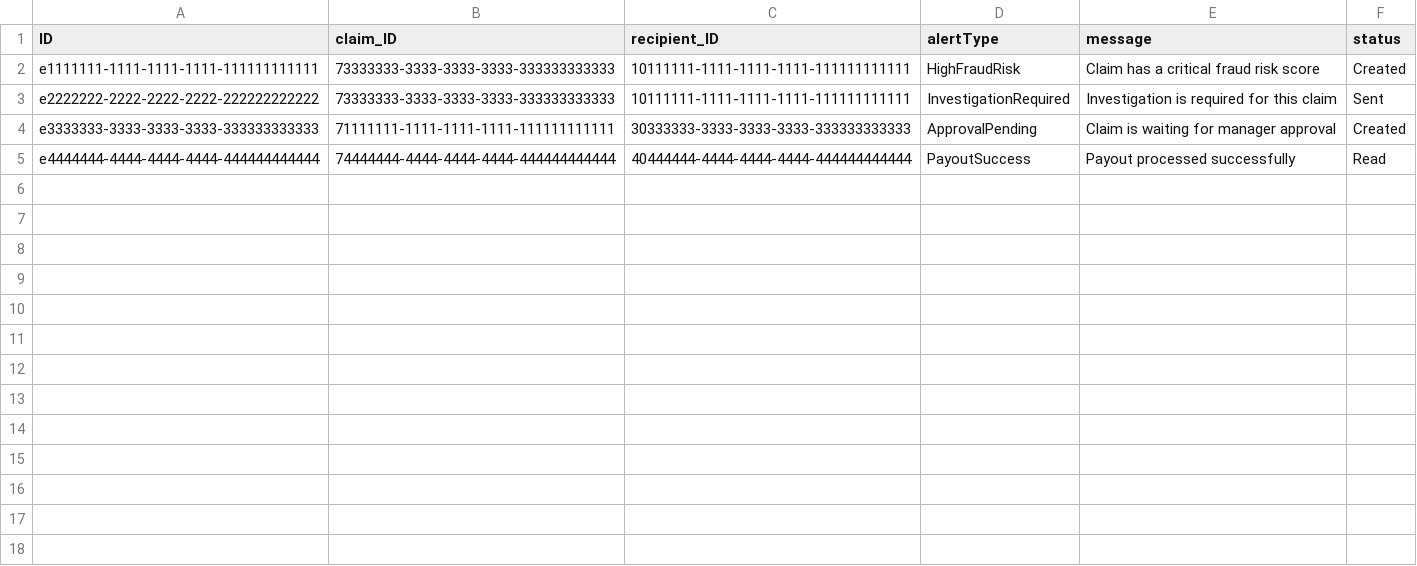
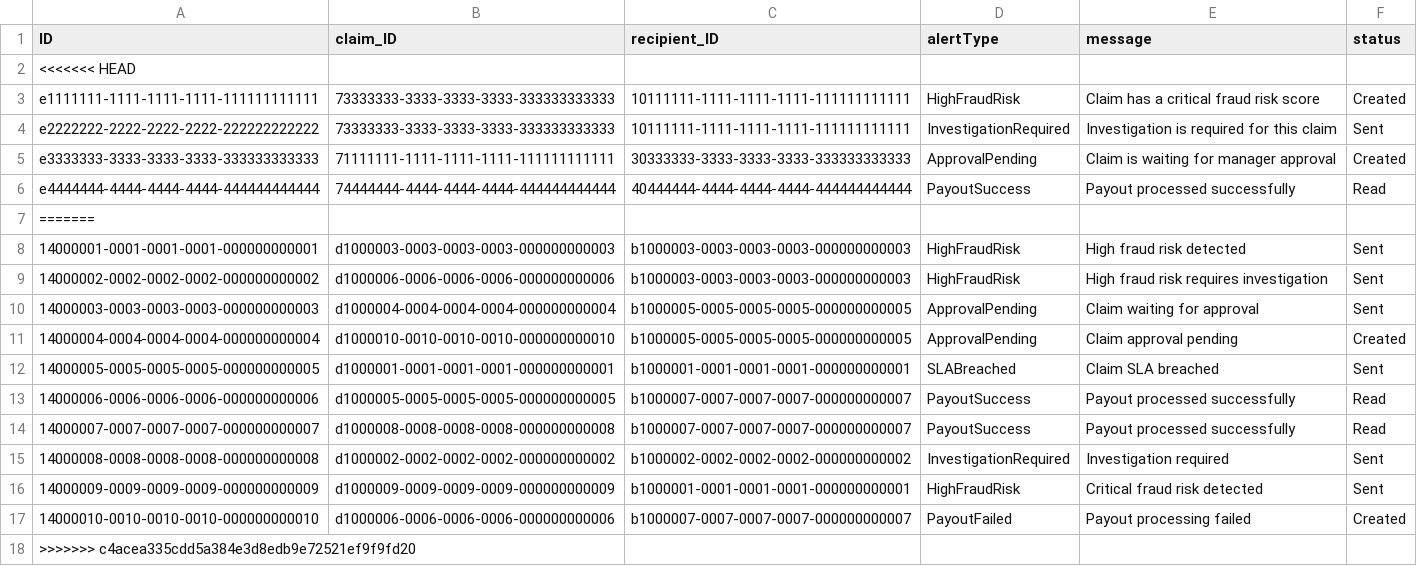
Before and after one commit to CoderShivi/Insurance_claim_management, a CSV file: db/data/claimsure-AlertLog.csv, drawn as a sheet.

```diff
--- a/db/data/claimsure-AlertLog.csv
+++ b/db/data/claimsure-AlertLog.csv
@@ -1,2 +1,3 @@
 ID,claim_ID,recipient_ID,alertType,message,status
+<<<<<<< HEAD
 e1111111-1111-1111-1111-111111111111,73333333-3333-3333-3333-333333333333,10111111-1111-1111-1111-111111111111,HighFraudRisk,Claim has a critical fraud risk score,Created
@@ -5 +6,13 @@ e3333333-3333-3333-3333-333333333333,71111111-1111-1111-1111-111111111111,303333
 e4444444-4444-4444-4444-444444444444,74444444-4444-4444-4444-444444444444,40444444-4444-4444-4444-444444444444,PayoutSuccess,Payout processed successfully,Read
+=======
+14000001-0001-0001-0001-000000000001,d1000003-0003-0003-0003-000000000003,b1000003-0003-0003-0003-000000000003,HighFraudRisk,High fraud risk detected,Sent
+14000002-0002-0002-0002-000000000002,d1000006-0006-0006-0006-000000000006,b1000003-0003-0003-0003-000000000003,HighFraudRisk,High fraud risk requires investigation,Sent
+14000003-0003-0003-0003-000000000003,d1000004-0004-0004-0004-000000000004,b1000005-0005-0005-0005-000000000005,ApprovalPending,Claim waiting for approval,Sent
+14000004-0004-0004-0004-000000000004,d1000010-0010-0010-0010-000000000010,b1000005-0005-0005-0005-000000000005,ApprovalPending,Claim approval pending,Created
+14000005-0005-0005-0005-000000000005,d1000001-0001-0001-0001-000000000001,b1000001-0001-0001-0001-000000000001,SLABreached,Claim SLA breached,Sent
+14000006-0006-0006-0006-000000000006,d1000005-0005-0005-0005-000000000005,b1000007-0007-0007-0007-000000000007,PayoutSuccess,Payout processed successfully,Read
+14000007-0007-0007-0007-000000000007,d1000008-0008-0008-0008-000000000008,b1000007-0007-0007-0007-000000000007,PayoutSuccess,Payout processed successfully,Read
+14000008-0008-0008-0008-000000000008,d1000002-0002-0002-0002-000000000002,b1000002-0002-0002-0002-000000000002,InvestigationRequired,Investigation required,Sent
+14000009-0009-0009-0009-000000000009,d1000009-0009-0009-0009-000000000009,b1000001-0001-0001-0001-000000000001,HighFraudRisk,Critical fraud risk detected,Sent
+14000010-0010-0010-0010-000000000010,d1000006-0006-0006-0006-000000000006,b1000007-0007-0007-0007-000000000007,PayoutFailed,Payout processing failed,Created
+>>>>>>> c4acea335cdd5a384e3d8edb9e72521ef9f9fd20
```
Also changed, not shown: db/data/claimsure-Approvals.csv, db/data/claimsure-Claims.csv, 14 other files.
